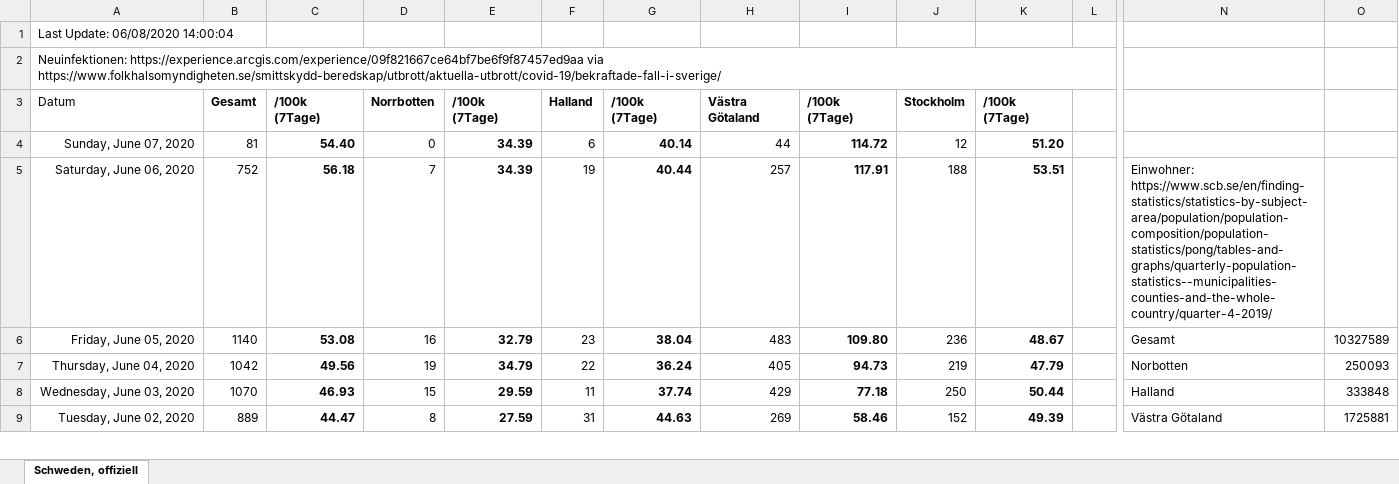
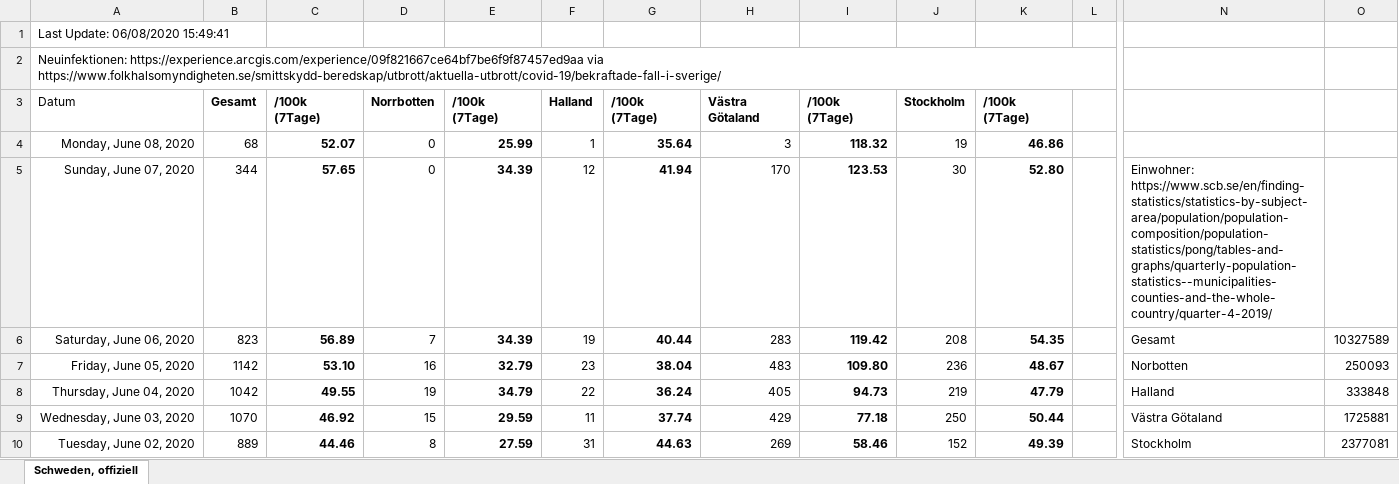
Before and after one commit to episource/swe-corona, an Excel workbook: swe-corona.xlsx, sheet Schweden, offiziell, drawn as a sheet; only a part is shown, gaps mark what is left out; values as stored, in another font and other column widths than the file's, no borders; charts and pictures and conditional formats not drawn; addresses are those after the commit; rows hold the shown columns only; the diff covers the shown part only; the diff names each change by its address in the sheet, - before the commit and + after, or states it on an @@ line.

Commit message:
Update 06/08/2020 15:49:41

```diff
--- a/swe-corona.xlsx (sheet Schweden, offiziell)
+++ b/swe-corona.xlsx (sheet Schweden, offiziell)
-A1: Last Update: 06/08/2020 14:00:04
+A1: Last Update: 06/08/2020 15:49:41
+row 4: Monday, June 08, 2020 | 68 | 52.07 | 0 | 25.99 | 1 | 35.64 | 3 | 118.32 | 19 | 46.86
-B5: 81
+B5: 344
-C5: 54.40
+C5: 57.65
-F5: 6
+F5: 12
-G5: 40.14
+G5: 41.94
-H5: 44
+H5: 170
-I5: 114.72
+I5: 123.53
-J5: 12
+J5: 30
-K5: 51.20
+K5: 52.80
-N5: (empty)
+N5: Einwohner: https://www.scb.se/en/finding-statistics/statistics-by-subject-area/population/population-composition/population-statistics/pong/tables-and-graphs/quarterly-population-statistics--municipalities-counties-and-the-whole-country/quarter-4-2019/
-B6: 752
+B6: 823
-C6: 56.18
+C6: 56.89
-H6: 257
+H6: 283
-I6: 117.91
+I6: 119.42
-J6: 188
+J6: 208
-K6: 53.51
+K6: 54.35
-N6: Einwohner: https://www.scb.se/en/finding-statistics/statistics-by-subject-area/population/population-composition/population-statistics/pong/tables-and-graphs/quarterly-population-statistics--municipalities-counties-and-the-whole-country/quarter-4-2019/
+N6: Gesamt
-O6: (empty)
+O6: 10327589
-B7: 1140
+B7: 1142
-C7: 53.08
+C7: 53.10
-N7: Gesamt
+N7: Norbotten
-O7: 10327589
+O7: 250093
-C8: 49.56
+C8: 49.55
-N8: Norbotten
+N8: Halland
-O8: 250093
+O8: 333848
-C9: 46.93
+C9: 46.92
-N9: Halland
+N9: Västra Götaland
-O9: 333848
+O9: 1725881
-C10: 44.47
+C10: 44.46
-N10: Västra Götaland
+N10: Stockholm
-O10: 1725881
+O10: 2377081
```
Also changed, not shown: 14 edited cells elsewhere in this sheet, formulas that keep their value, charts or pictures.
